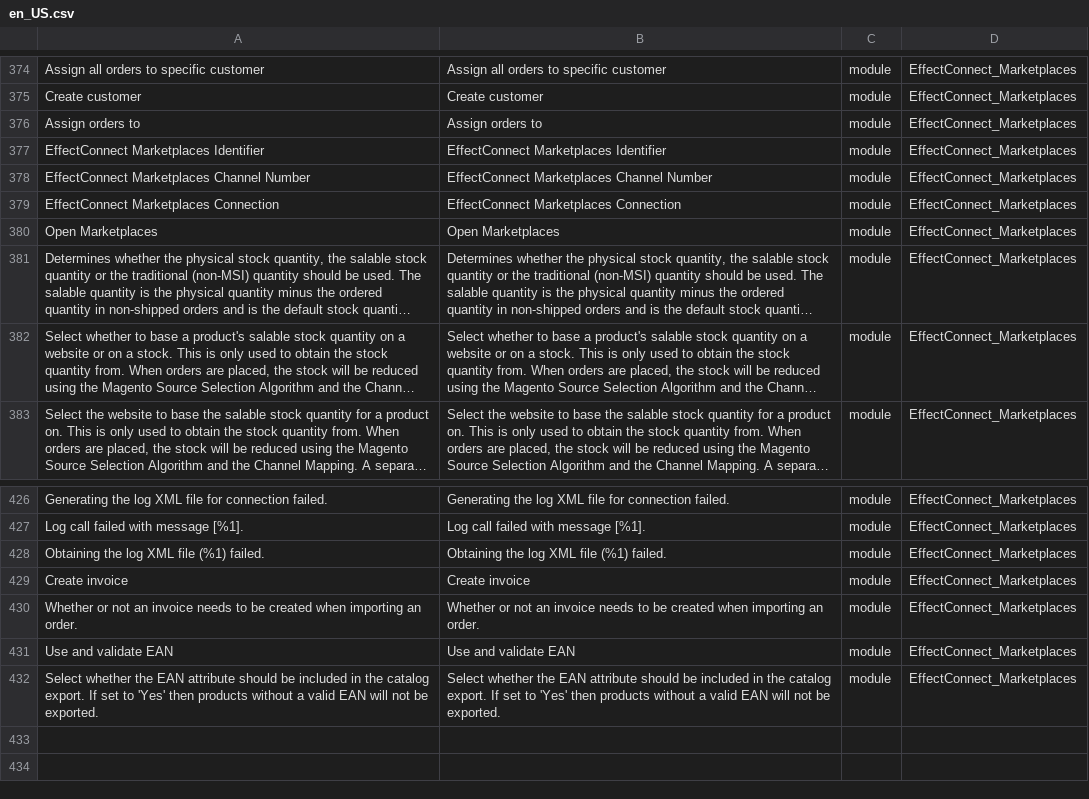
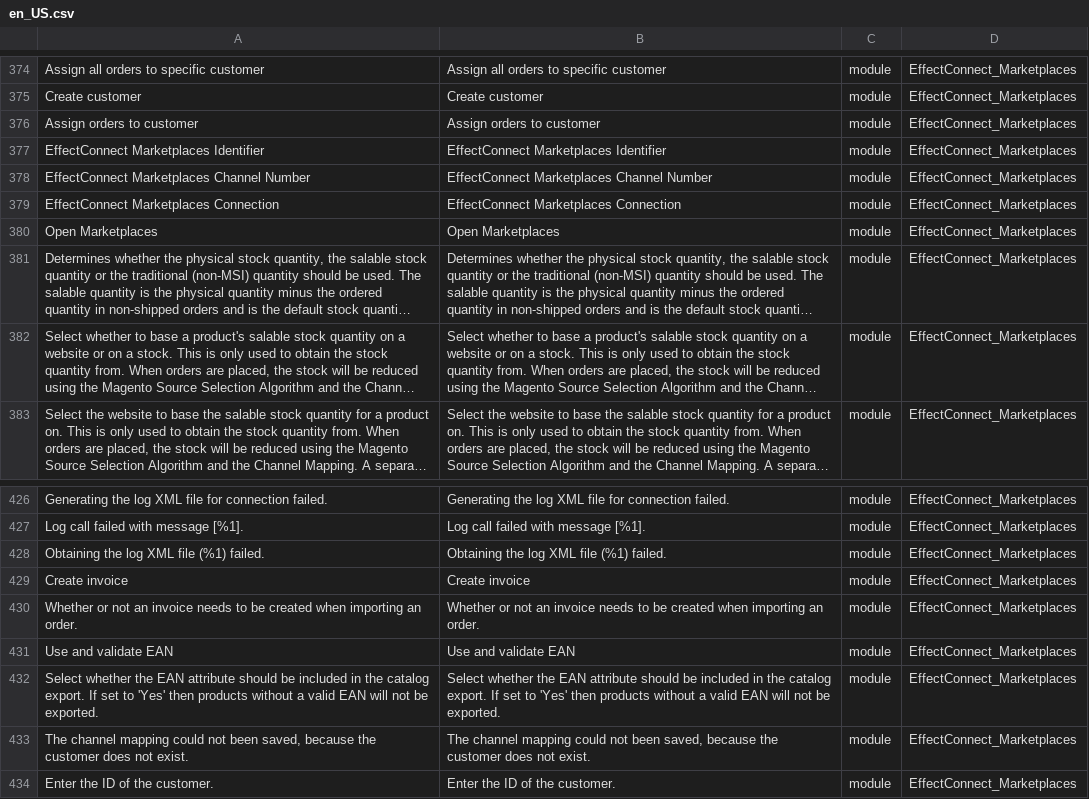
Before and after one commit to EffectConnect/MarketplacesPluginM2, a CSV file: i18n/en_US.csv, drawn as a sheet; only a part is shown, gaps mark what is left out; long unchanged cells end in ….

Commit message:
Updated translations.

```diff
--- a/i18n/en_US.csv
+++ b/i18n/en_US.csv
@@ -375,3 +375,3 @@
 "Create customer","Create customer","module","EffectConnect_Marketplaces"
-"Assign orders to","Assign orders to","module","EffectConnect_Marketplaces"
+"Assign orders to customer","Assign orders to customer","module","EffectConnect_Marketplaces"
 "EffectConnect Marketplaces Identifier","EffectConnect Marketplaces Identifier","module","EffectConnect_Marketplaces"
@@ -432 +432,3 @@
 "Select whether the EAN attribute should be included in the catalog export. If set to 'Yes' then products without a valid EAN will not be exported.","Select whether the EAN attribute should be included in the catalog export. If set to 'Yes' then products without a valid EAN will not be exported.","module","EffectConnect_Marketplaces"
+"The channel mapping could not been saved, because the customer does not exist.","The channel mapping could not been saved, because the customer does not exist.","module","EffectConnect_Marketplaces"
+"Enter the ID of the customer.","Enter the ID of the customer.","module","EffectConnect_Marketplaces"
```
Also changed, not shown: i18n/nl_NL.csv.
